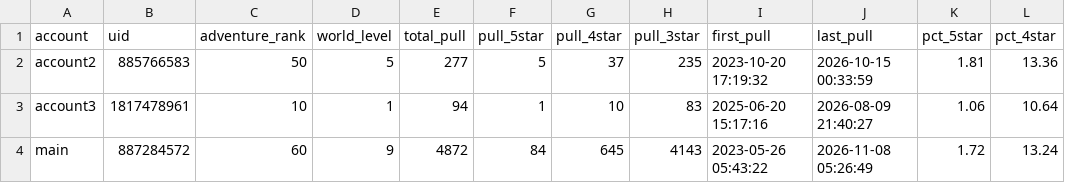
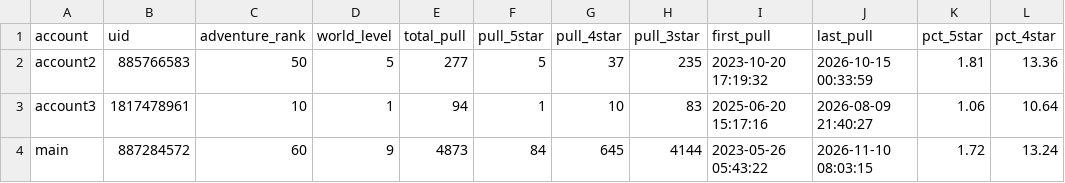
Before and after one commit to noviardhana/history_gi, a CSV file: outputs/01_total_pull_progress_akun.csv, drawn as a sheet.

```diff
--- a/outputs/01_total_pull_progress_akun.csv
+++ b/outputs/01_total_pull_progress_akun.csv
@@ -3,2 +3,2 @@ account2,885766583,50,5,277,5,37,235,2023-10-20 17:19:32,2026-10-15 00:33:59,1.8
 account3,1817478961,10,1,94,1,10,83,2025-06-20 15:17:16,2026-08-09 21:40:27,1.06,10.64
-main,887284572,60,9,4872,84,645,4143,2023-05-26 05:43:22,2026-11-08 05:26:49,1.72,13.24
+main,887284572,60,9,4873,84,645,4144,2023-05-26 05:43:22,2026-11-10 08:03:15,1.72,13.24
```
Also changed, not shown: data/data_clean.csv, outputs/02_timeline_wish.csv, 4 other files.
